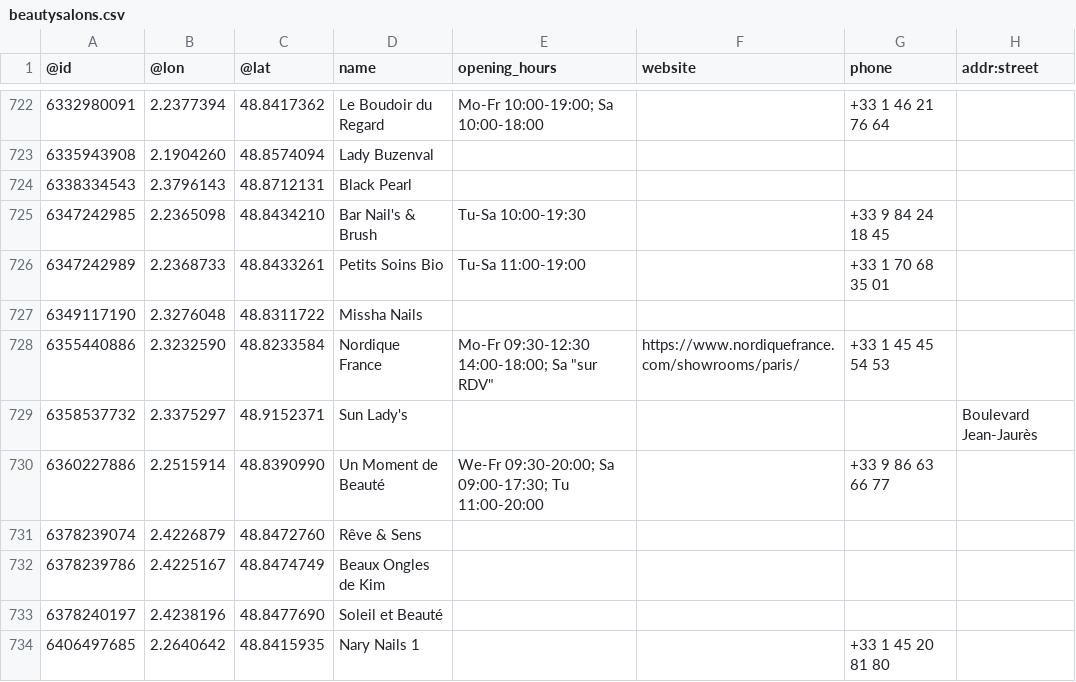
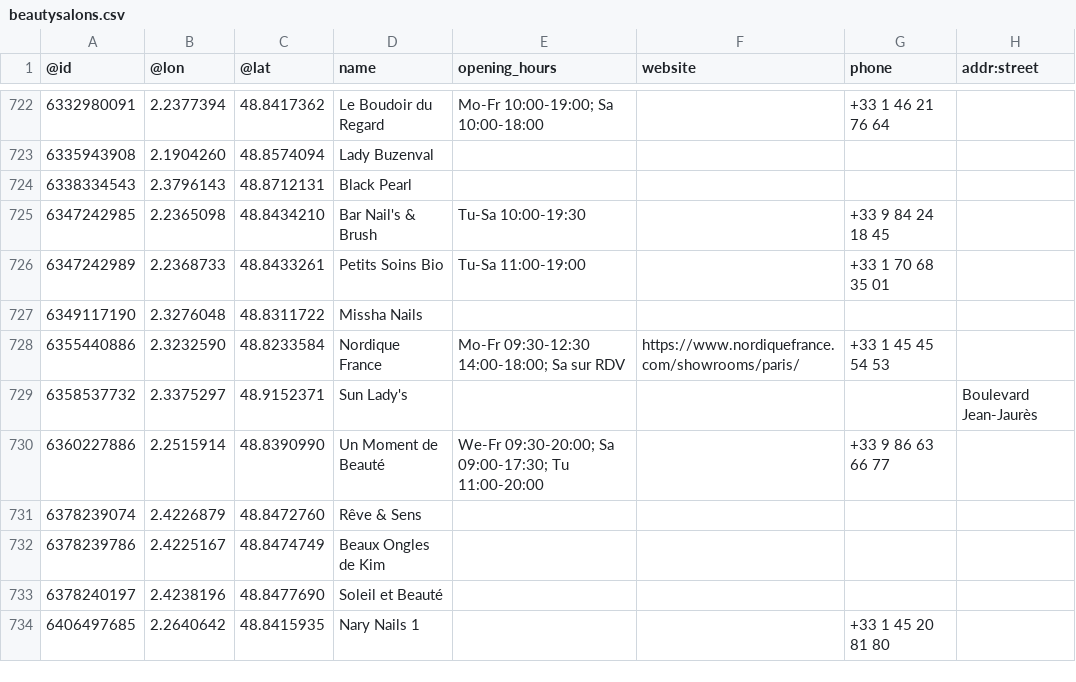
Before and after one commit to tarikah/DesignLookFantastic, a CSV file: Domasna1/data/beautysalons.csv, drawn as a sheet; only a part is shown, gaps mark what is left out.

Commit message:
Update beautysalons.csv

```diff
--- a/Domasna1/data/beautysalons.csv
+++ b/Domasna1/data/beautysalons.csv
@@ -727,3 +727,3 @@
 6349117190,2.3276048,48.8311722,Missha Nails,,,,
-6355440886,2.3232590,48.8233584,Nordique France,Mo-Fr 09:30-12:30  14:00-18:00; Sa "sur RDV",https://www.nordiquefrance.com/showrooms/paris/,+33 1 45 45 54 53,
+6355440886,2.3232590,48.8233584,Nordique France,Mo-Fr 09:30-12:30  14:00-18:00; Sa sur RDV,https://www.nordiquefrance.com/showrooms/paris/,+33 1 45 45 54 53,
 6358537732,2.3375297,48.9152371,Sun Lady's,,,,Boulevard Jean-Jaurès
```
